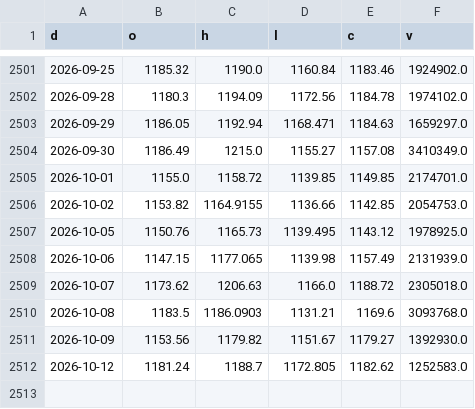
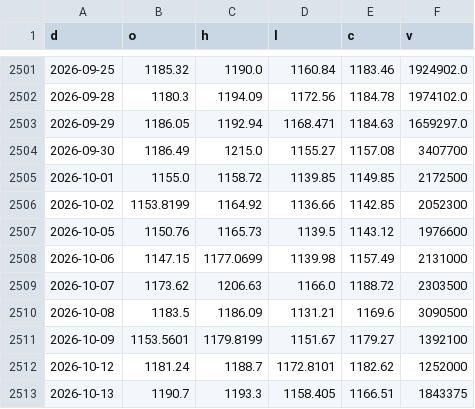
Before and after one commit to North7/morningbell, a CSV file: data/hist/LLY.csv, drawn as a sheet; only a part is shown, gaps mark what is left out.

```diff
--- a/data/hist/LLY.csv
+++ b/data/hist/LLY.csv
@@ -2503,10 +2503,11 @@ d,o,h,l,c,v
 2026-09-29,1186.05,1192.94,1168.471,1184.63,1659297.0
-2026-09-30,1186.49,1215.0,1155.27,1157.08,3410349.0
-2026-10-01,1155.0,1158.72,1139.85,1149.85,2174701.0
-2026-10-02,1153.82,1164.9155,1136.66,1142.85,2054753.0
-2026-10-05,1150.76,1165.73,1139.495,1143.12,1978925.0
-2026-10-06,1147.15,1177.065,1139.98,1157.49,2131939.0
-2026-10-07,1173.62,1206.63,1166.0,1188.72,2305018.0
-2026-10-08,1183.5,1186.0903,1131.21,1169.6,3093768.0
-2026-10-09,1153.56,1179.82,1151.67,1179.27,1392930.0
-2026-10-12,1181.24,1188.7,1172.805,1182.62,1252583.0
+2026-09-30,1186.49,1215.0,1155.27,1157.08,3407700
+2026-10-01,1155.0,1158.72,1139.85,1149.85,2172500
+2026-10-02,1153.8199,1164.92,1136.66,1142.85,2052300
+2026-10-05,1150.76,1165.73,1139.5,1143.12,1976600
+2026-10-06,1147.15,1177.0699,1139.98,1157.49,2131000
+2026-10-07,1173.62,1206.63,1166.0,1188.72,2303500
+2026-10-08,1183.5,1186.09,1131.21,1169.6,3090500
+2026-10-09,1153.5601,1179.8199,1151.67,1179.27,1392100
+2026-10-12,1181.24,1188.7,1172.8101,1182.62,1252000
+2026-10-13,1190.7,1193.3,1158.405,1166.51,1843375
```
Also changed, not shown: data/hist/CBOE_VIX.csv, data/hist/COMP.csv, 44 other files.
